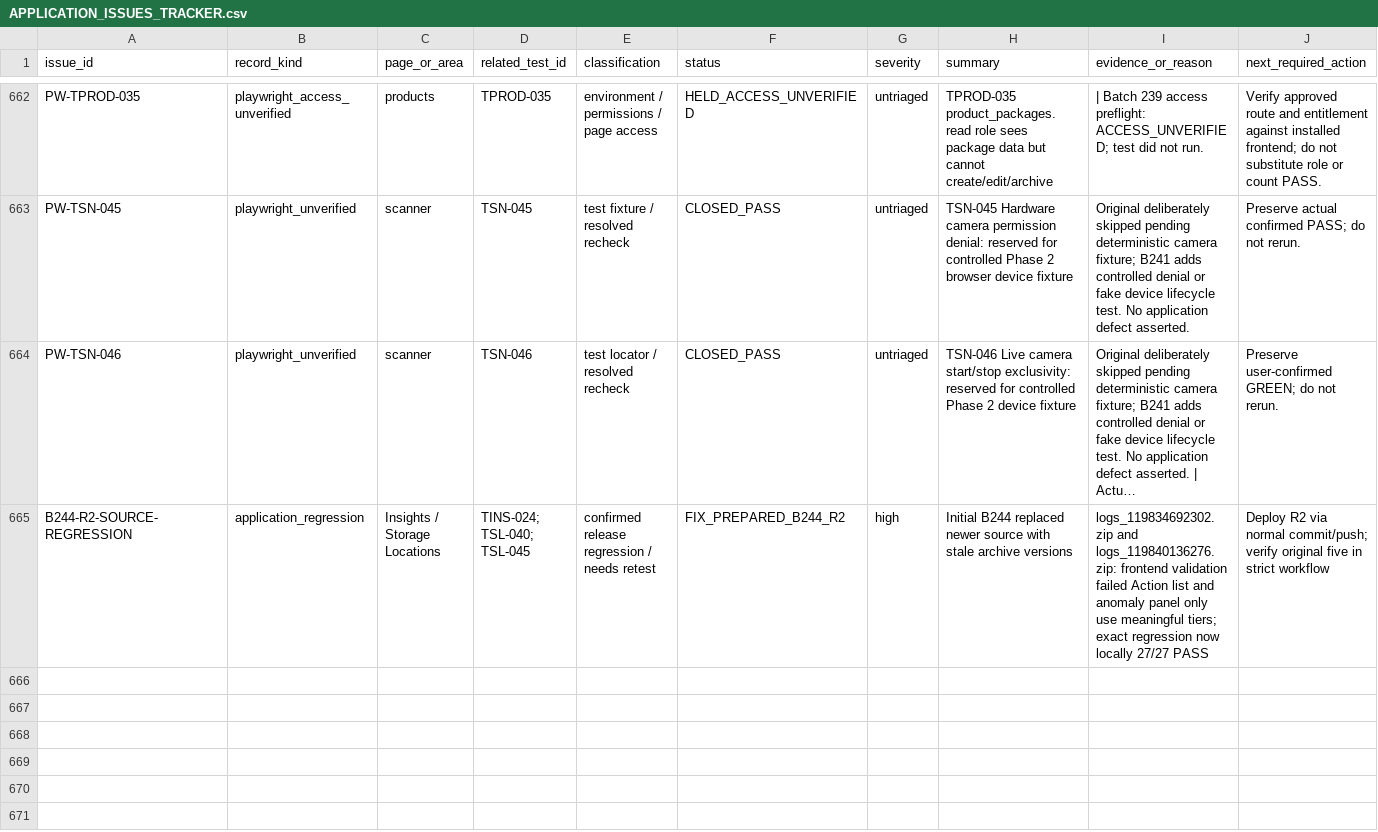
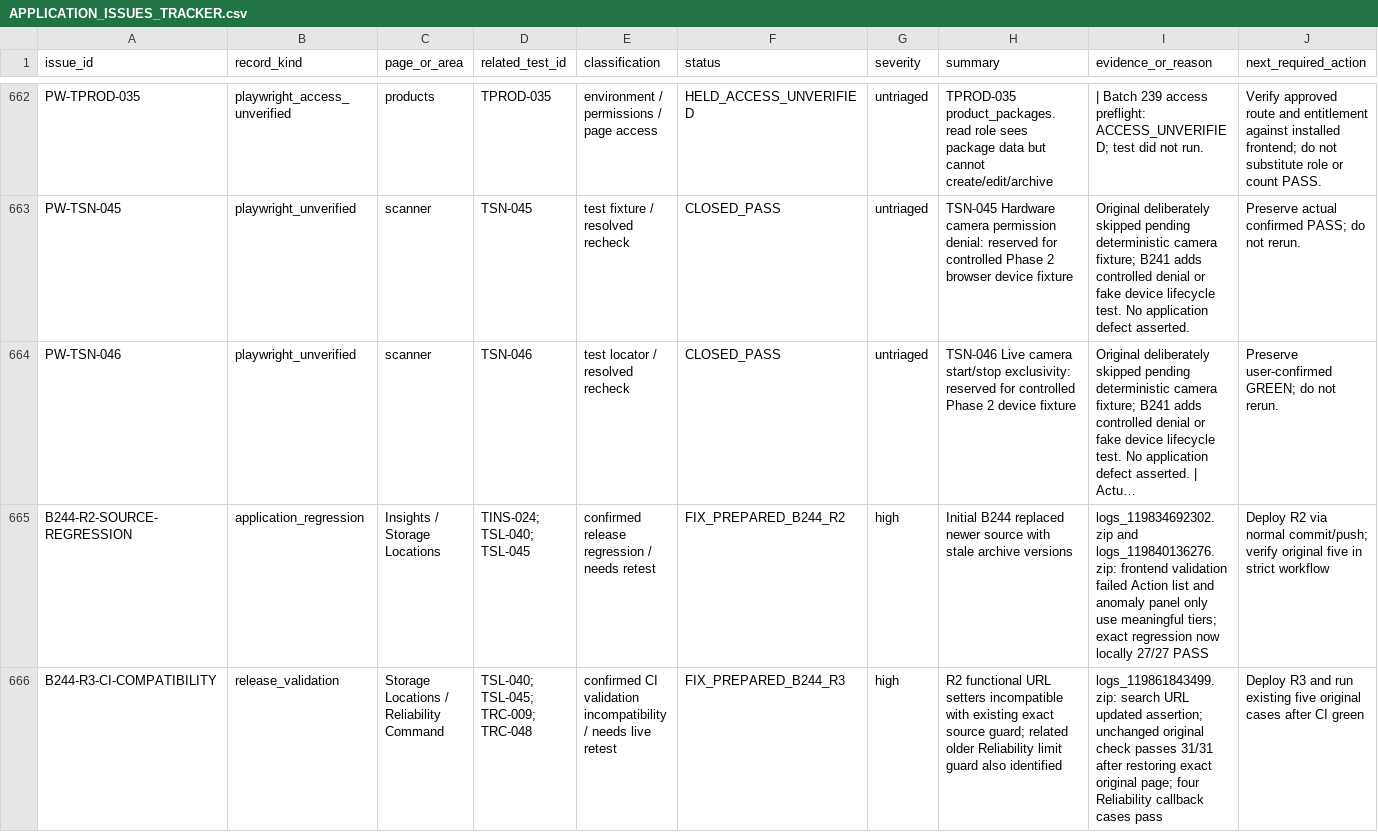
Before and after one commit to baricjosip84-creator/hotel_inventory_frontend, a CSV file: playwright-inventory/APPLICATION_ISSUES_TRACKER.csv, drawn as a sheet; only a part is shown, gaps mark what is left out; long unchanged cells end in …; rows hold the shown columns only; the diff names each change by its address in the sheet, - before the commit and + after, or states it on an @@ line.

Commit message:
playwright 100

```diff
--- a/playwright-inventory/APPLICATION_ISSUES_TRACKER.csv
+++ b/playwright-inventory/APPLICATION_ISSUES_TRACKER.csv
+row 666: B244-R3-CI-COMPATIBILITY | release_validation | Storage Locations / Reliability Command | TSL-040; TSL-045; TRC-009; TRC-048 | confirmed CI validation incompatibility / needs live retest | FIX_PREPARED_B244_R3 | high | R2 functional URL setters incompatible with existing exact source guard; related older Reliability limit guard also identified | logs_119861843499.zip: search URL updated assertion; unchanged original check passes 31/31 after restoring exact original page; four Reliability callback cases pass | Deploy R3 and run existing five original cases after CI green
```
Also changed, not shown: 5 other files.
